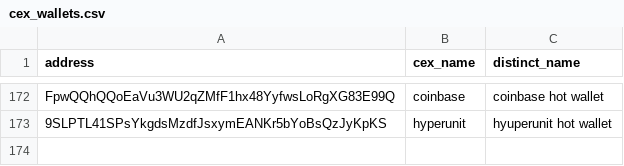
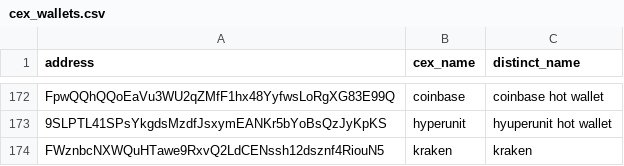
Before and after one commit to prasanna-ML-expert/jayind, a CSV file: cex_wallets.csv, drawn as a sheet; only a part is shown, gaps mark what is left out.

Commit message:
Update cex_wallets.csv

```diff
--- a/cex_wallets.csv
+++ b/cex_wallets.csv
@@ -173 +173,2 @@ FpwQQhQQoEaVu3WU2qZMfF1hx48YyfwsLoRgXG83E99Q,coinbase,coinbase hot wallet
 9SLPTL41SPsYkgdsMzdfJsxymEANKr5bYoBsQzJyKpKS,hyperunit,hyuperunit hot wallet
+FWznbcNXWQuHTawe9RxvQ2LdCENssh12dsznf4RiouN5,kraken,kraken
```
